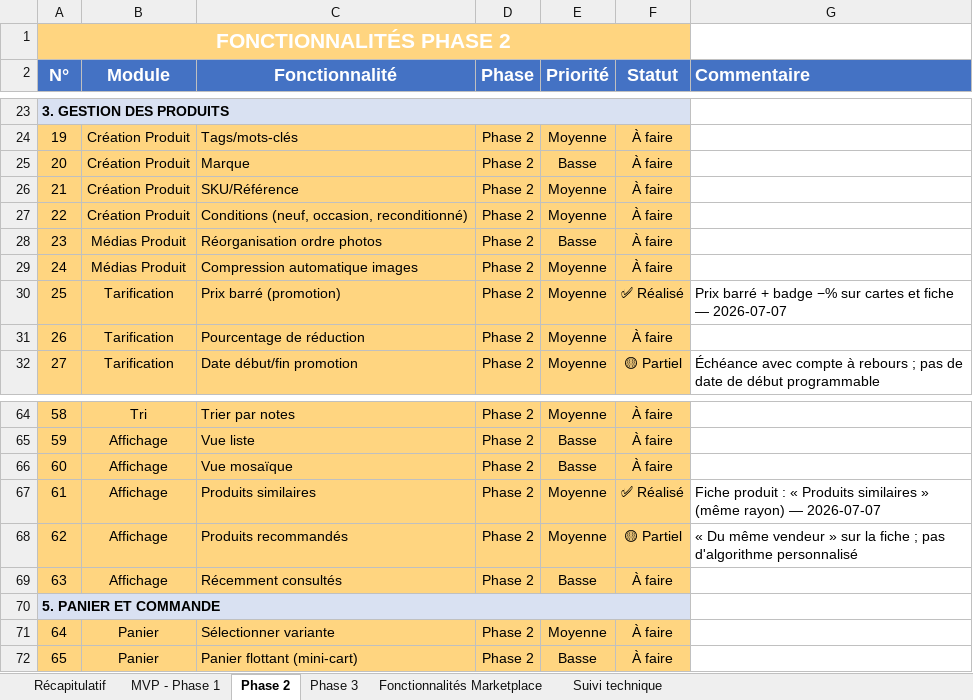
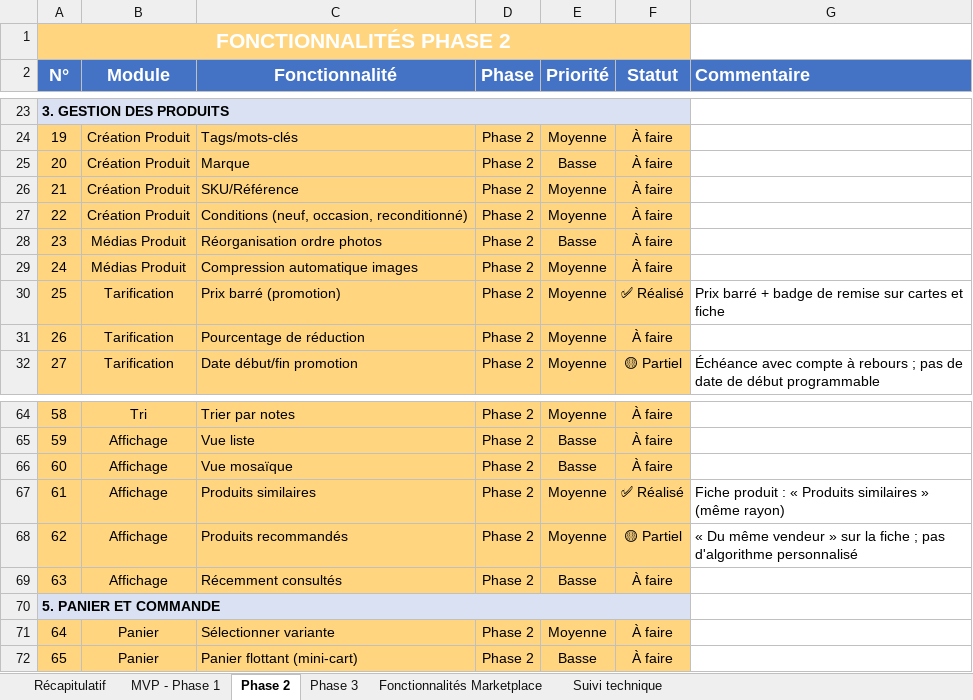
Before and after one commit to daRevrse/gkmarket, an Excel workbook: docs/Explosion du projet - MAJ.xlsx, sheet Phase 2, drawn as a sheet; only a part is shown, gaps mark what is left out; values as stored, in another font and other column widths than the file's, no borders; the diff covers the shown part only; the diff names each change by its address in the sheet, - before the commit and + after, or states it on an @@ line.

```diff
--- a/docs/Explosion du projet - MAJ.xlsx (sheet Phase 2)
+++ b/docs/Explosion du projet - MAJ.xlsx (sheet Phase 2)
-G30 (Commentaire): …+ badge −% sur cartes et fiche — 2026-07-07
+G30 (Commentaire): …+ badge de remise sur cartes et fiche
-G67 (Commentaire): …(même rayon) — 2026-07-07
+G67 (Commentaire): …(même rayon)
```
Also changed, not shown: 11 edited cells elsewhere in this sheet, sheet Suivi technique, sheet MVP - Phase 1, sheet Phase 3.
